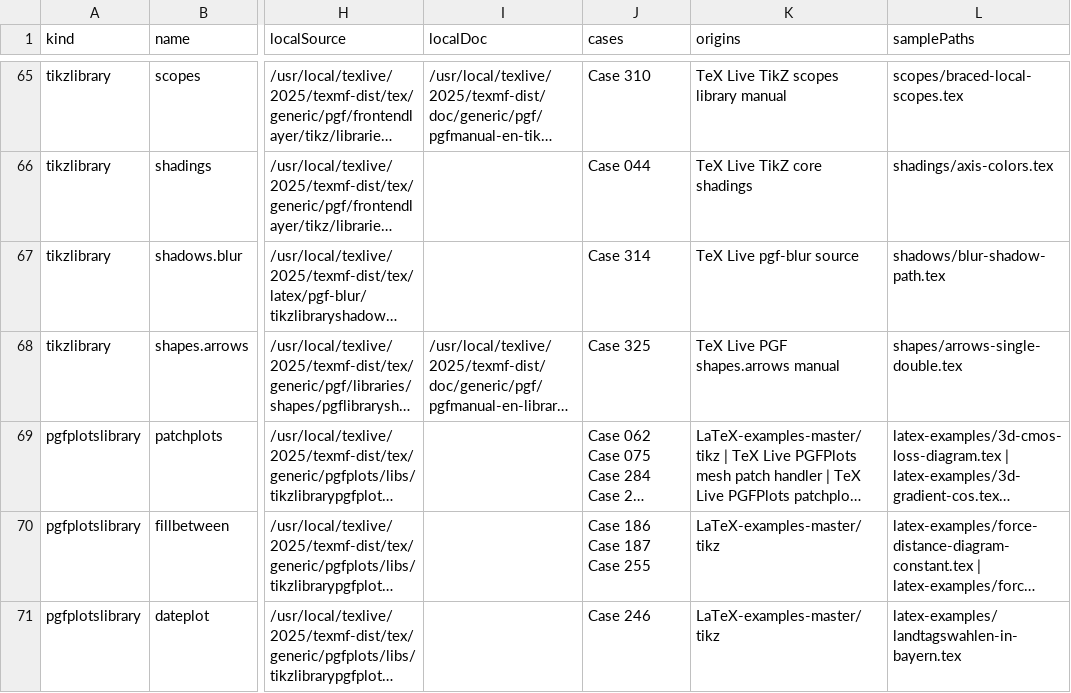
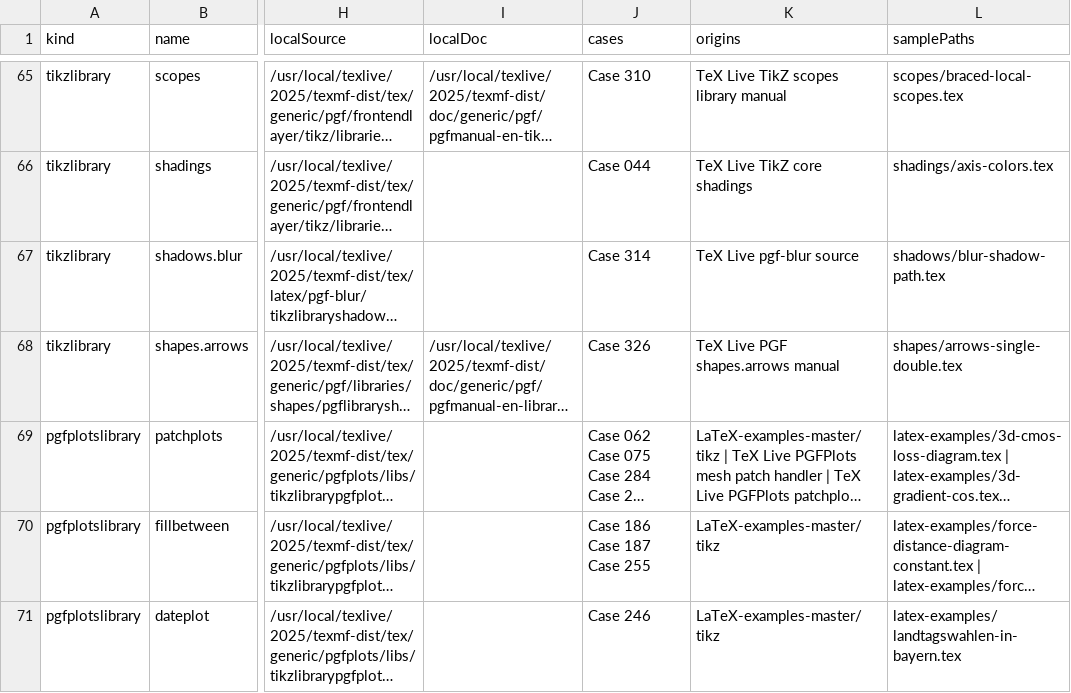
Before and after one commit to gezhi-io/tikzkit, a CSV file: docs/extension-registry.csv, drawn as a sheet; only a part is shown, gaps mark what is left out; long unchanged cells end in …; the diff covers the shown part only; the diff names each change by its address in the sheet, - before the commit and + after, or states it on an @@ line.

```diff
--- a/docs/extension-registry.csv
+++ b/docs/extension-registry.csv
-J68 (cases): Case 325
+J68 (cases): Case 326
```
Also changed, not shown: 12 edited cells elsewhere in this file, 8 other files.
